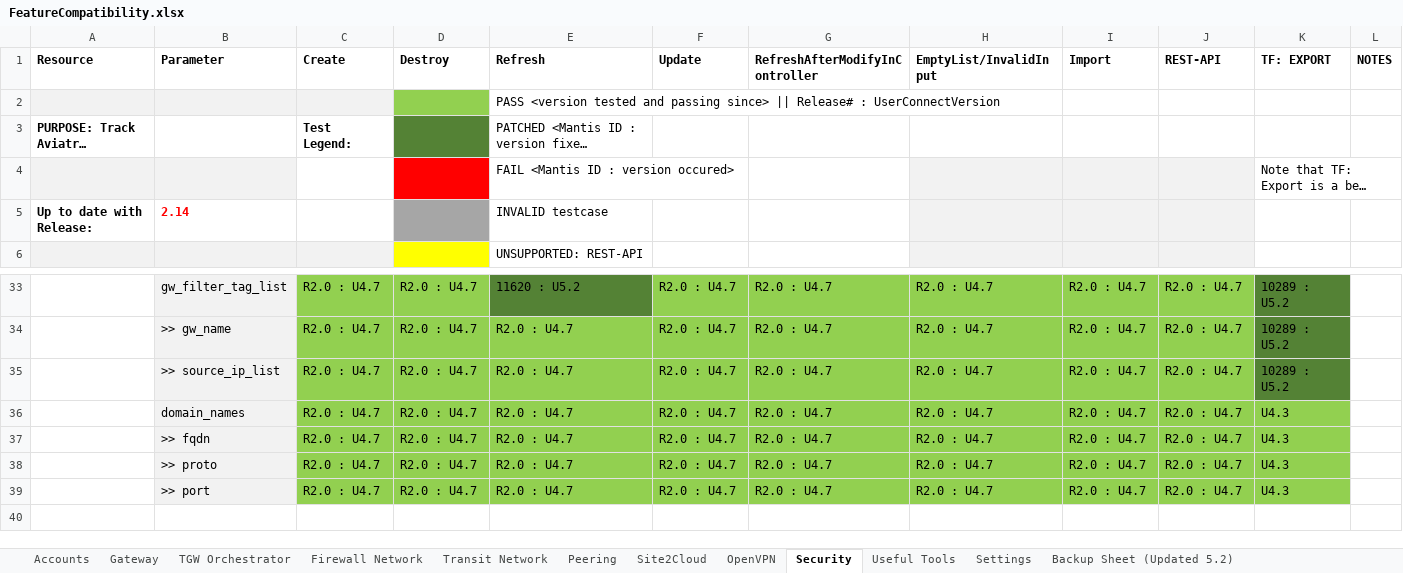
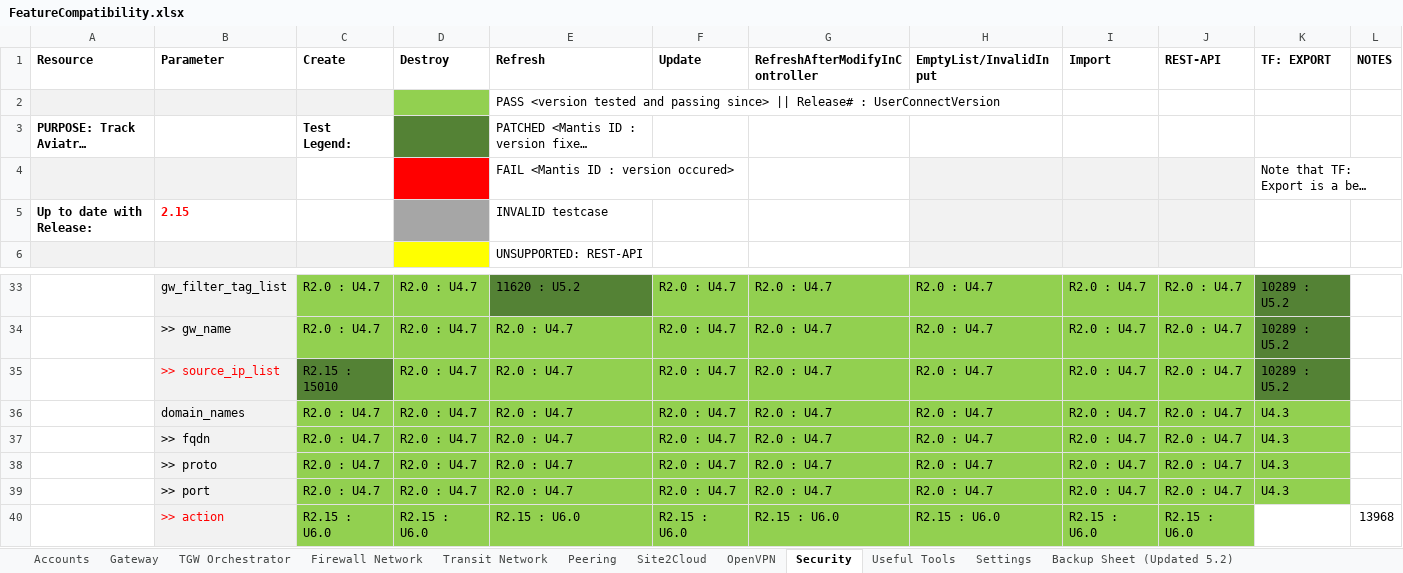
Before and after one commit to AviatrixSystems/terraform-provider-aviatrix, an Excel workbook: docs/FeatureCompatibility.xlsx, sheet Security, drawn as a sheet; only a part is shown, gaps mark what is left out; long unchanged cells end in …; values as stored, in another font and other column widths than the file's, no borders; the diff names each change by its address in the sheet, - before the commit and + after, or states it on an @@ line.

```diff
--- a/docs/FeatureCompatibility.xlsx (sheet Security)
+++ b/docs/FeatureCompatibility.xlsx (sheet Security)
-B5 (Parameter): 2.14
+B5 (Parameter): 2.15
-B35 text colour: black
+B35 text colour: #FF0000
-C35 (Create): R2.0 : U4.7
+C35 (Create): R2.15 : 15010
-C35 fill: #92D050
+C35 fill: #548235
+row 40:  | >> action | R2.15 : U6.0 | R2.15 : U6.0 | R2.15 : U6.0 | R2.15 : U6.0 | R2.15 : U6.0 | R2.15 : U6.0 | R2.15 : U6.0 | R2.15 : U6.0 |  | 13968
```
Also changed, not shown: sheet OpenVPN, sheet Gateway, sheet TGW Orchestrator, sheet Accounts, sheet Transit Network, sheet Site2Cloud, 2 more sheets, 4 other files.
